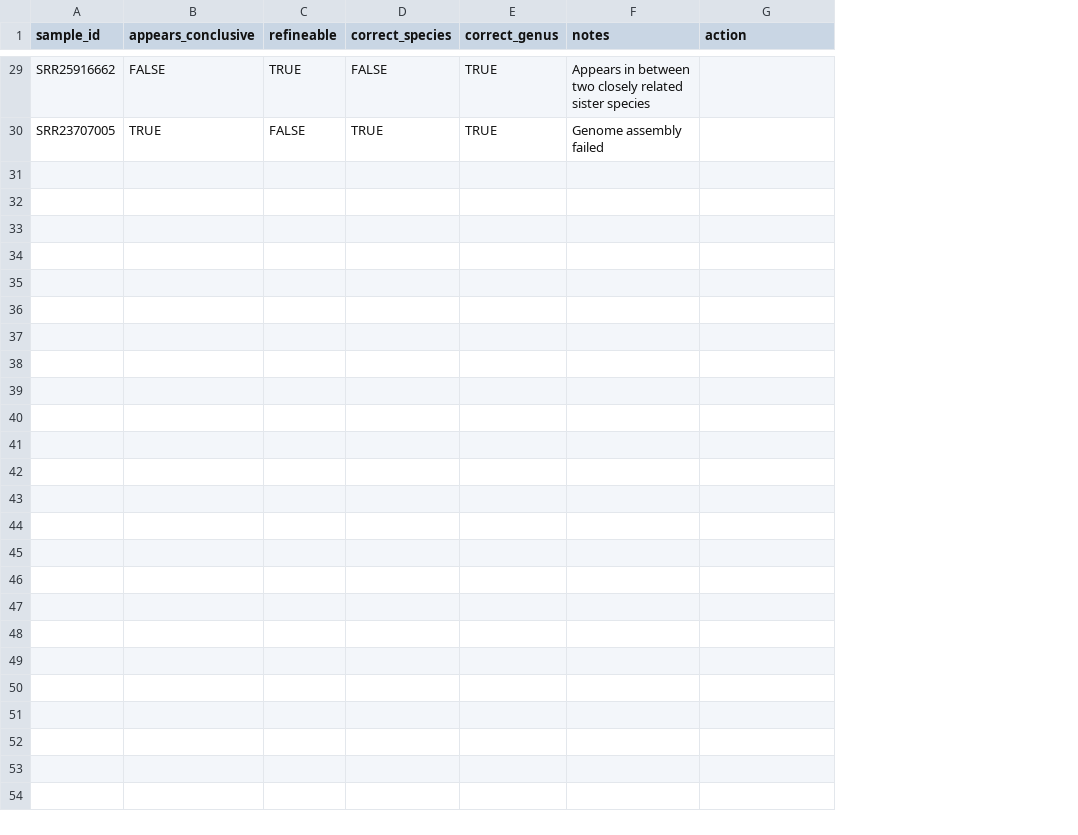
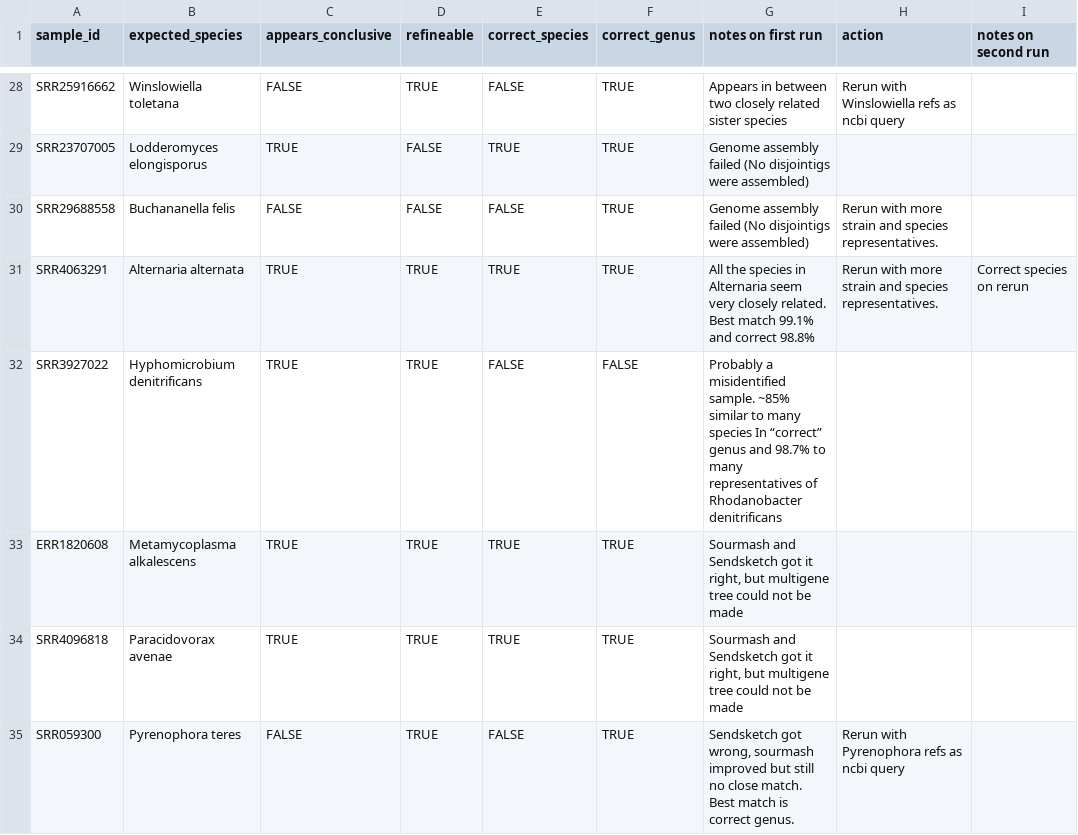
Before and after one commit to grunwaldlab/pathogensurveillance_publications, a TSV file: publication/analyses/identification_validation/human_evaluation.tsv, drawn as a sheet; only a part is shown, gaps mark what is left out; addresses are those after the commit; the diff covers the shown part only; the diff names each change by its address in the sheet, - before the commit and + after, or states it on an @@ line.

Commit message:
add manual reruns of ambigious samples

```diff
--- a/publication/analyses/identification_validation/human_evaluation.tsv
+++ b/publication/analyses/identification_validation/human_evaluation.tsv
+column B (expected_species), rows 28-29: Winslowiella toletana | Lodderomyces elongisporus
+column I (notes on second run), empty
-G1: notes
+G1: notes on first run
-H28 (action): (empty)
+H28 (action): Rerun with Winslowiella refs as ncbi query
-G29 (notes on first run): Genome assembly failed
+G29 (notes on first run): Genome assembly failed (No disjointigs were assembled)
+row 30: SRR29688558 | Buchananella felis | FALSE | FALSE | FALSE | TRUE | Genome assembly failed (No disjointigs were assembled) | Rerun with more strain and species representatives.
+row 31: SRR4063291 | Alternaria alternata | TRUE | TRUE | TRUE | TRUE | All the species in Alternaria seem very closely related. Best match 99.1% and correct 98.8% | Rerun with more strain and species representatives. | Correct species on rerun
+row 32: SRR3927022 | Hyphomicrobium denitrificans | TRUE | TRUE | FALSE | FALSE | Probably a misidentified sample. ~85% similar to many species In “correct” genus and 98.7% to many representatives of Rhodanobacter denitrificans
+row 33: ERR1820608 | Metamycoplasma alkalescens | TRUE | TRUE | TRUE | TRUE | Sourmash and Sendsketch got it right, but multigene tree could not be made
+row 34: SRR4096818 | Paracidovorax avenae | TRUE | TRUE | TRUE | TRUE | Sourmash and Sendsketch got it right, but multigene tree could not be made
+row 35: SRR059300 | Pyrenophora teres | FALSE | TRUE | FALSE | TRUE | Sendsketch got wrong, sourmash improved but still no close match. Best match is correct genus. | Rerun with Pyrenophora refs as ncbi query
```
Also changed, not shown: 1 removed row and 19 edited cells elsewhere in this file, publication/analyses/identification_validation/output/sample_metadata.tsv, 27 other files.
